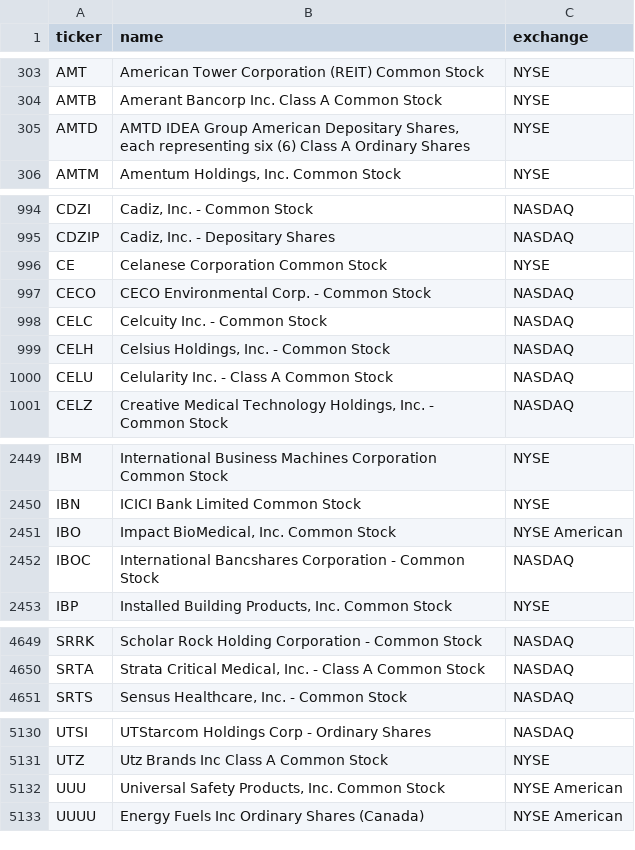
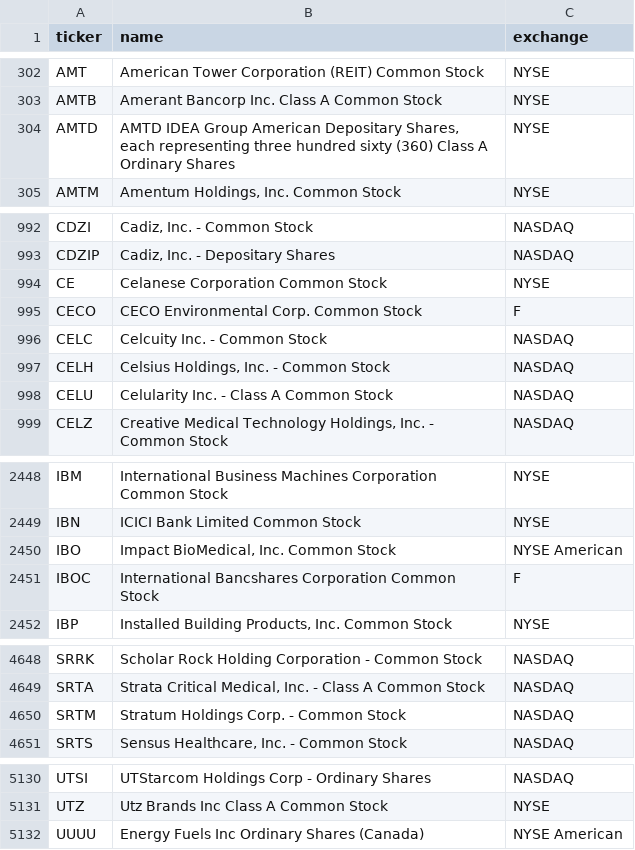
Before and after one commit to cplajha-pixel/stock-screener, a CSV file: output/us_tickers.csv, drawn as a sheet; only a part is shown, gaps mark what is left out; the diff covers the shown part only.

```diff
--- a/output/us_tickers.csv
+++ b/output/us_tickers.csv
@@ -304,3 +303,3 @@ AMT,American Tower Corporation (REIT) Common Stock,NYSE
 AMTB,Amerant Bancorp Inc. Class A Common Stock,NYSE
-AMTD,"AMTD IDEA Group American Depositary Shares, each representing six (6) Class A Ordinary Shares",NYSE
+AMTD,"AMTD IDEA Group American Depositary Shares, each representing three hundred sixty (360) Class A Ordinary Shares",NYSE
 AMTM,"Amentum Holdings, Inc. Common Stock",NYSE
@@ -996,3 +994,3 @@ CDZIP,"Cadiz, Inc. - Depositary Shares",NASDAQ
 CE,Celanese Corporation Common Stock,NYSE
-CECO,CECO Environmental Corp. - Common Stock,NASDAQ
+CECO,CECO Environmental Corp. Common Stock,F
 CELC,Celcuity Inc. - Common Stock,NASDAQ
@@ -2451,3 +2450,3 @@ IBN,ICICI Bank Limited Common Stock,NYSE
 IBO,"Impact BioMedical, Inc. Common Stock",NYSE American
-IBOC,International Bancshares Corporation - Common Stock,NASDAQ
+IBOC,International Bancshares Corporation Common Stock,F
 IBP,"Installed Building Products, Inc. Common Stock",NYSE
@@ -4650,2 +4649,3 @@ SRRK,Scholar Rock Holding Corporation - Common Stock,NASDAQ
 SRTA,"Strata Critical Medical, Inc. - Class A Common Stock",NASDAQ
+SRTM,Stratum Holdings Corp. - Common Stock,NASDAQ
 SRTS,"Sensus Healthcare, Inc. - Common Stock",NASDAQ
@@ -5131,3 +5131,2 @@ UTSI,UTStarcom Holdings Corp - Ordinary Shares,NASDAQ
 UTZ,Utz Brands Inc Class A Common Stock,NYSE
-UUU,"Universal Safety Products, Inc. Common Stock",NYSE American
 UUUU,Energy Fuels Inc Ordinary Shares (Canada),NYSE American
```
Also changed, not shown: 2 added rows, 3 removed rows and 2 edited cells elsewhere in this file, 8 other files.
